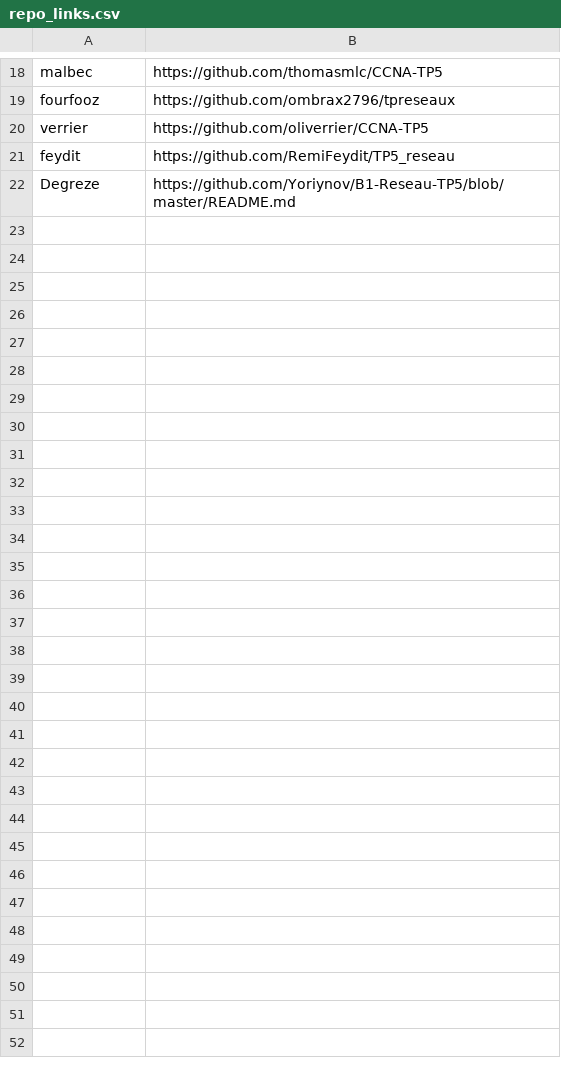
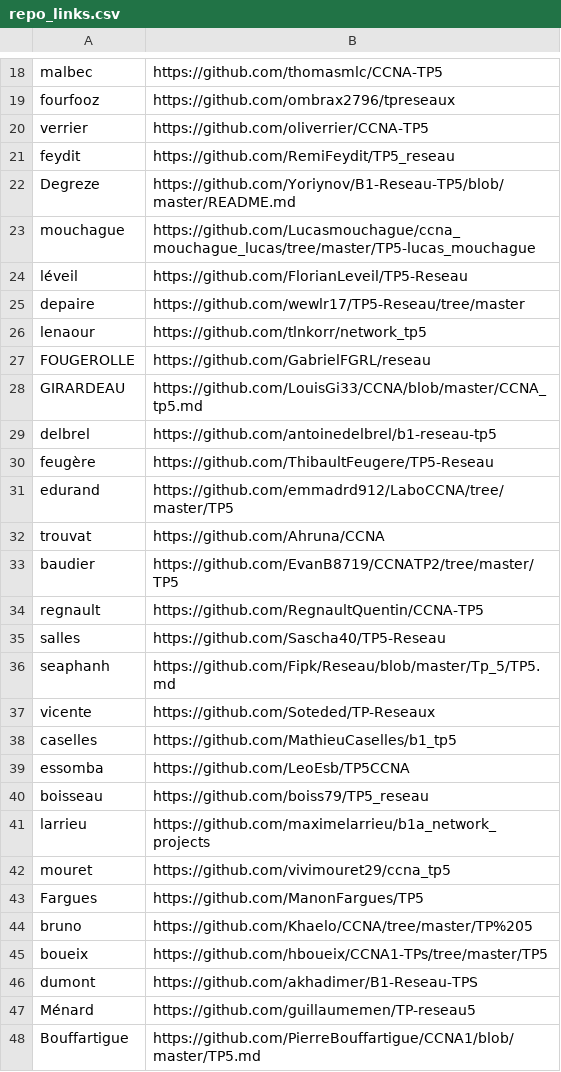
Before and after one commit to StevenDias33/B1-Reseau-2018, a CSV file: tp/5/repo_links.csv, drawn as a sheet; only a part is shown, gaps mark what is left out; the diff names each change by its address in the sheet, - before the commit and + after, or states it on an @@ line.

Commit message:
PUSH MANY NAMES

```diff
--- a/tp/5/repo_links.csv
+++ b/tp/5/repo_links.csv
+row 23: mouchague | https://github.com/Lucasmouchague/ccna_mouchague_lucas/tree/master/TP5-lucas_mouchague
+row 24: léveil | https://github.com/FlorianLeveil/TP5-Reseau
+row 25: depaire | https://github.com/wewlr17/TP5-Reseau/tree/master
+row 26: lenaour | https://github.com/tlnkorr/network_tp5
+row 27: FOUGEROLLE | https://github.com/GabrielFGRL/reseau
+row 28: GIRARDEAU | https://github.com/LouisGi33/CCNA/blob/master/CCNA_tp5.md
+row 29: delbrel | https://github.com/antoinedelbrel/b1-reseau-tp5
+row 30: feugère | https://github.com/ThibaultFeugere/TP5-Reseau
+row 31: edurand | https://github.com/emmadrd912/LaboCCNA/tree/master/TP5
+row 32: trouvat | https://github.com/Ahruna/CCNA
+row 33: baudier | https://github.com/EvanB8719/CCNATP2/tree/master/TP5
+row 34: regnault | https://github.com/RegnaultQuentin/CCNA-TP5
+row 35: salles | https://github.com/Sascha40/TP5-Reseau
+row 36: seaphanh | https://github.com/Fipk/Reseau/blob/master/Tp_5/TP5.md
+row 37: vicente | https://github.com/Soteded/TP-Reseaux
+row 38: caselles | https://github.com/MathieuCaselles/b1_tp5
+row 39: essomba | https://github.com/LeoEsb/TP5CCNA
+row 40: boisseau | https://github.com/boiss79/TP5_reseau
+row 41: larrieu | https://github.com/maximelarrieu/b1a_network_projects
+row 42: mouret | https://github.com/vivimouret29/ccna_tp5
+row 43: Fargues | https://github.com/ManonFargues/TP5
+row 44: bruno | https://github.com/Khaelo/CCNA/tree/master/TP%205
+row 45: boueix | https://github.com/hboueix/CCNA1-TPs/tree/master/TP5
+row 46: dumont | https://github.com/akhadimer/B1-Reseau-TPS
+row 47: Ménard | https://github.com/guillaumemen/TP-reseau5
+row 48: Bouffartigue | https://github.com/PierreBouffartigue/CCNA1/blob/master/TP5.md
```
